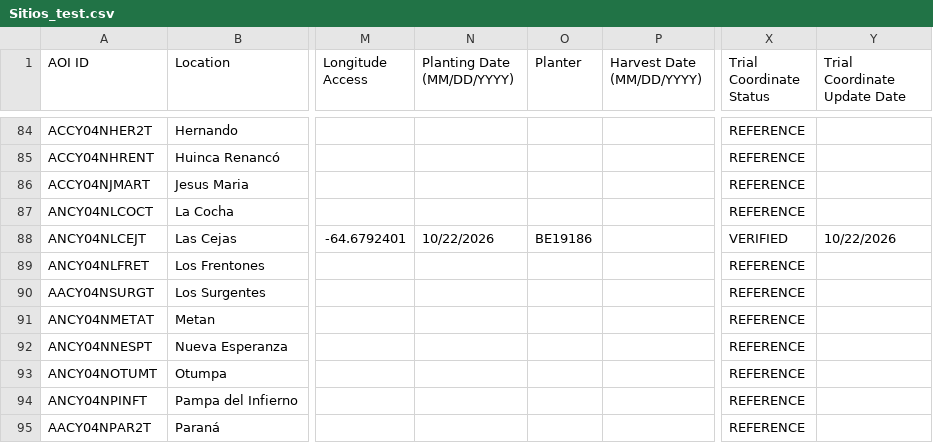
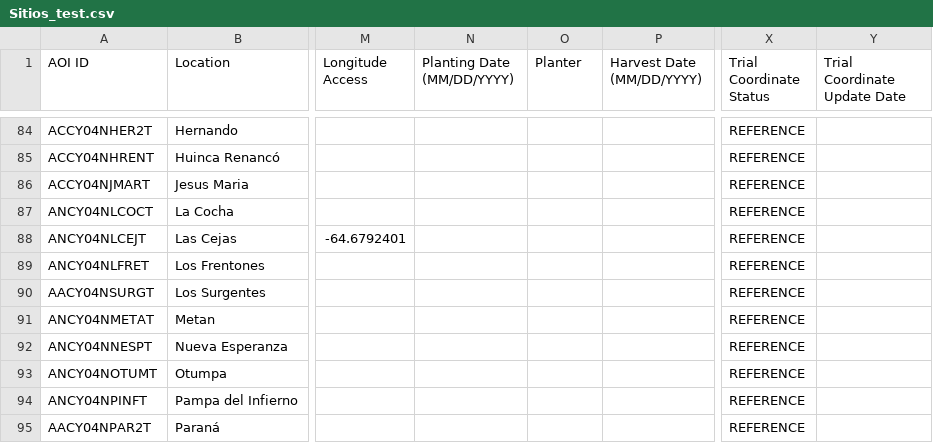
Before and after one commit to LAAR-TESTING-AR/field-trial-platform, a CSV file: Sitios_test.csv, drawn as a sheet; only a part is shown, gaps mark what is left out; the diff names each change by its address in the sheet, - before the commit and + after, or states it on an @@ line.

Commit message:
Actualizacion automatica de Sitios.csv desde SharePoint

```diff
--- a/Sitios_test.csv
+++ b/Sitios_test.csv
-N88 (Planting Date (MM/DD/YYYY)): 10/22/2026
+N88 (Planting Date (MM/DD/YYYY)): (empty)
-O88 (Planter): BE19186
+O88 (Planter): (empty)
-X88 (Trial Coordinate Status): VERIFIED
+X88 (Trial Coordinate Status): REFERENCE
-Y88 (Trial Coordinate Update Date): 10/22/2026
+Y88 (Trial Coordinate Update Date): (empty)
```
